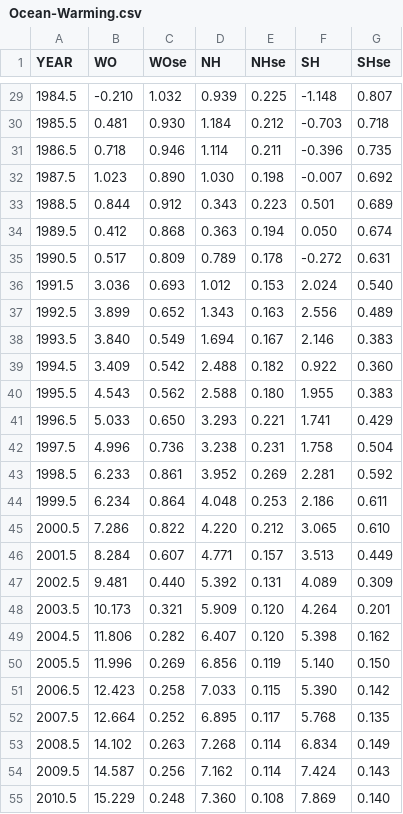
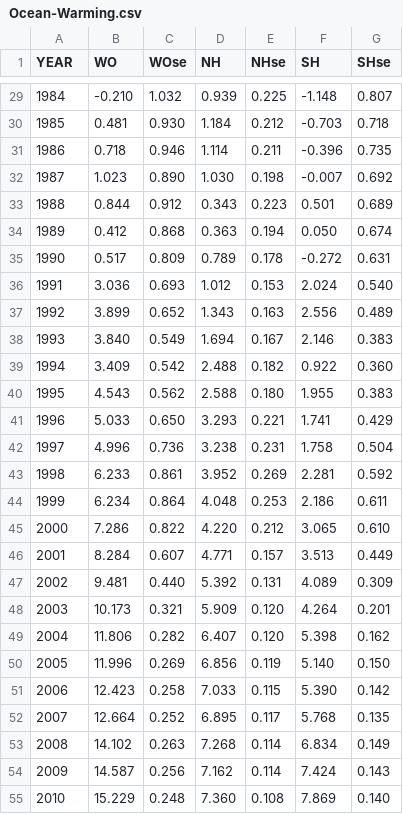
Before and after one commit to water-00/data-visulization-project, a CSV file: data/nasa-climate/Ocean-Warming.csv, drawn as a sheet; only a part is shown, gaps mark what is left out; the diff covers the shown part only.

```diff
--- a/data/nasa-climate/Ocean-Warming.csv
+++ b/data/nasa-climate/Ocean-Warming.csv
@@ -29,27 +29,27 @@ YEAR,WO,WOse,NH,NHse,SH,SHse
-1984.5,-0.210,1.032,0.939,0.225,-1.148,0.807
-1985.5,0.481,0.930,1.184,0.212,-0.703,0.718
-1986.5,0.718,0.946,1.114,0.211,-0.396,0.735
-1987.5,1.023,0.890,1.030,0.198,-0.007,0.692
-1988.5,0.844,0.912,0.343,0.223,0.501,0.689
-1989.5,0.412,0.868,0.363,0.194,0.050,0.674
-1990.5,0.517,0.809,0.789,0.178,-0.272,0.631
-1991.5,3.036,0.693,1.012,0.153,2.024,0.540
-1992.5,3.899,0.652,1.343,0.163,2.556,0.489
-1993.5,3.840,0.549,1.694,0.167,2.146,0.383
-1994.5,3.409,0.542,2.488,0.182,0.922,0.360
-1995.5,4.543,0.562,2.588,0.180,1.955,0.383
-1996.5,5.033,0.650,3.293,0.221,1.741,0.429
-1997.5,4.996,0.736,3.238,0.231,1.758,0.504
-1998.5,6.233,0.861,3.952,0.269,2.281,0.592
-1999.5,6.234,0.864,4.048,0.253,2.186,0.611
-2000.5,7.286,0.822,4.220,0.212,3.065,0.610
-2001.5,8.284,0.607,4.771,0.157,3.513,0.449
-2002.5,9.481,0.440,5.392,0.131,4.089,0.309
-2003.5,10.173,0.321,5.909,0.120,4.264,0.201
-2004.5,11.806,0.282,6.407,0.120,5.398,0.162
-2005.5,11.996,0.269,6.856,0.119,5.140,0.150
-2006.5,12.423,0.258,7.033,0.115,5.390,0.142
-2007.5,12.664,0.252,6.895,0.117,5.768,0.135
-2008.5,14.102,0.263,7.268,0.114,6.834,0.149
-2009.5,14.587,0.256,7.162,0.114,7.424,0.143
-2010.5,15.229,0.248,7.360,0.108,7.869,0.140
+1984,-0.210,1.032,0.939,0.225,-1.148,0.807
+1985,0.481,0.930,1.184,0.212,-0.703,0.718
+1986,0.718,0.946,1.114,0.211,-0.396,0.735
+1987,1.023,0.890,1.030,0.198,-0.007,0.692
+1988,0.844,0.912,0.343,0.223,0.501,0.689
+1989,0.412,0.868,0.363,0.194,0.050,0.674
+1990,0.517,0.809,0.789,0.178,-0.272,0.631
+1991,3.036,0.693,1.012,0.153,2.024,0.540
+1992,3.899,0.652,1.343,0.163,2.556,0.489
+1993,3.840,0.549,1.694,0.167,2.146,0.383
+1994,3.409,0.542,2.488,0.182,0.922,0.360
+1995,4.543,0.562,2.588,0.180,1.955,0.383
+1996,5.033,0.650,3.293,0.221,1.741,0.429
+1997,4.996,0.736,3.238,0.231,1.758,0.504
+1998,6.233,0.861,3.952,0.269,2.281,0.592
+1999,6.234,0.864,4.048,0.253,2.186,0.611
+2000,7.286,0.822,4.220,0.212,3.065,0.610
+2001,8.284,0.607,4.771,0.157,3.513,0.449
+2002,9.481,0.440,5.392,0.131,4.089,0.309
+2003,10.173,0.321,5.909,0.120,4.264,0.201
+2004,11.806,0.282,6.407,0.120,5.398,0.162
+2005,11.996,0.269,6.856,0.119,5.140,0.150
+2006,12.423,0.258,7.033,0.115,5.390,0.142
+2007,12.664,0.252,6.895,0.117,5.768,0.135
+2008,14.102,0.263,7.268,0.114,6.834,0.149
+2009,14.587,0.256,7.162,0.114,7.424,0.143
+2010,15.229,0.248,7.360,0.108,7.869,0.140
```
Also changed, not shown: 37 edited cells elsewhere in this file, 7 other files.
